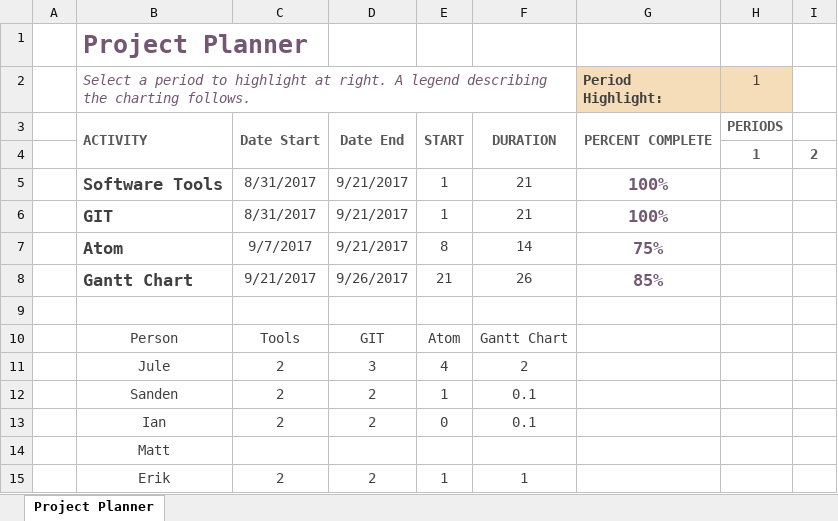
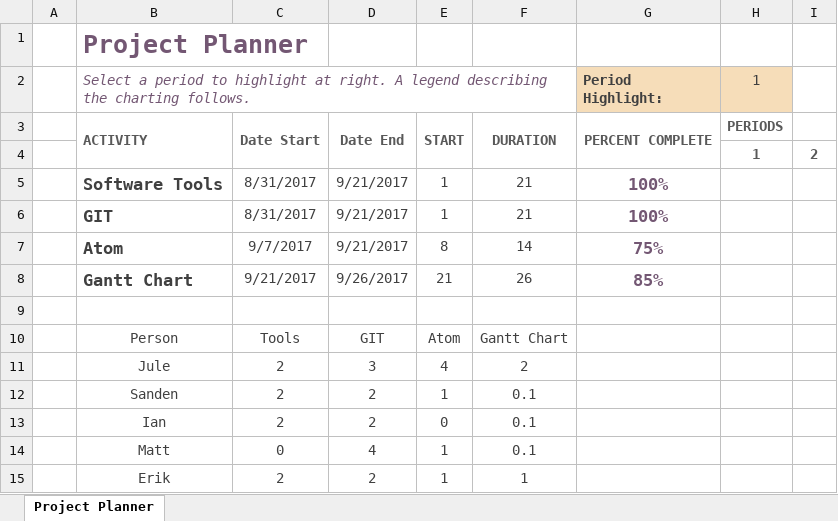
Before and after one commit to IanJedd/besmoke, an Excel workbook: BeSmoke Planner1.xlsx, sheet Project Planner, drawn as a sheet; only a part is shown; values as stored, in another font and other column widths than the file's, no borders; conditional formats and table styles not drawn; the diff names each change by its address in the sheet, - before the commit and + after, or states it on an @@ line.

Commit message:
Add files via upload

```diff
--- a/BeSmoke Planner1.xlsx (sheet Project Planner)
+++ b/BeSmoke Planner1.xlsx (sheet Project Planner)
-C14: (empty)
+C14: 0
-D14: (empty)
+D14: 4
-E14: (empty)
+E14: 1
-F14: (empty)
+F14: 0.1
```
